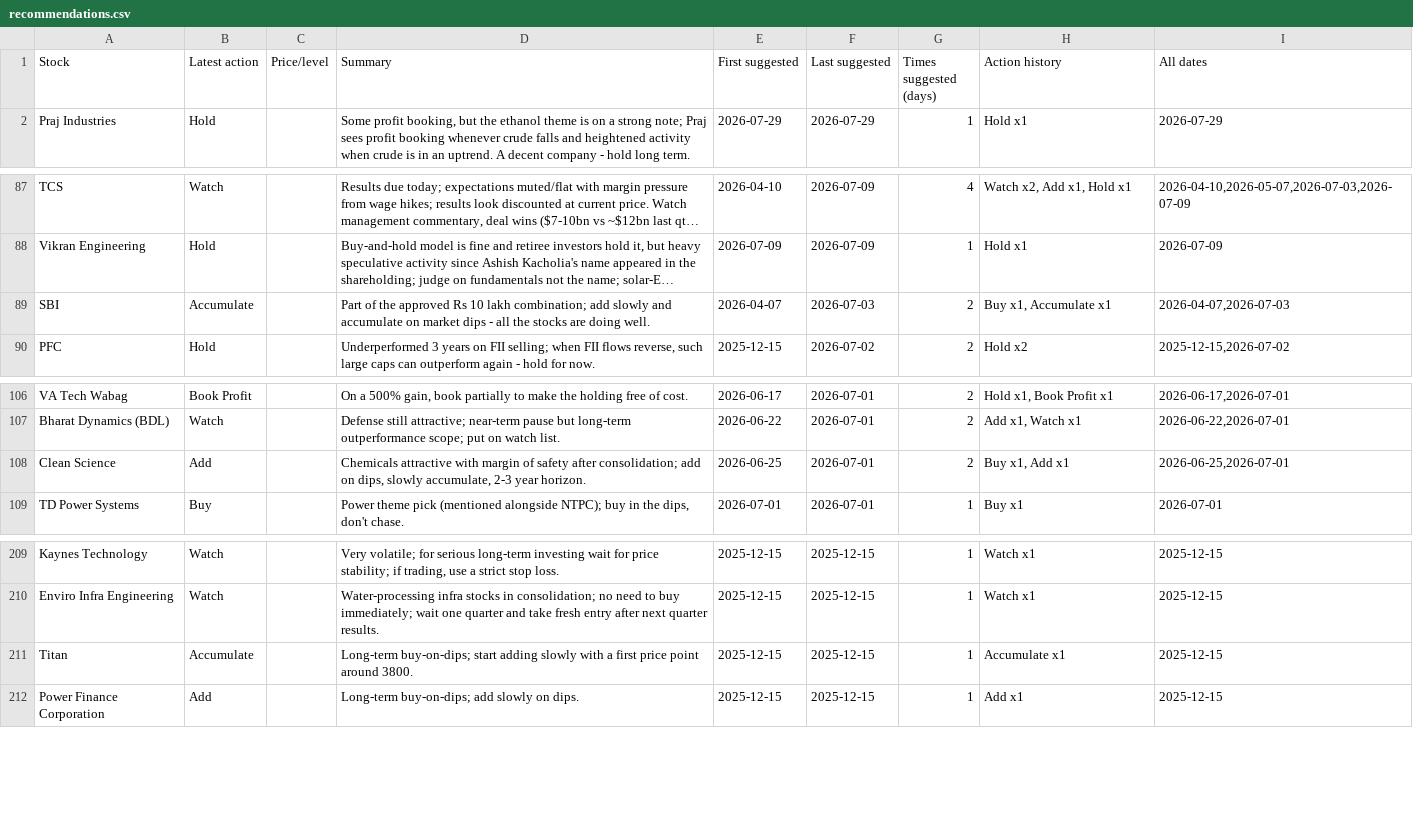
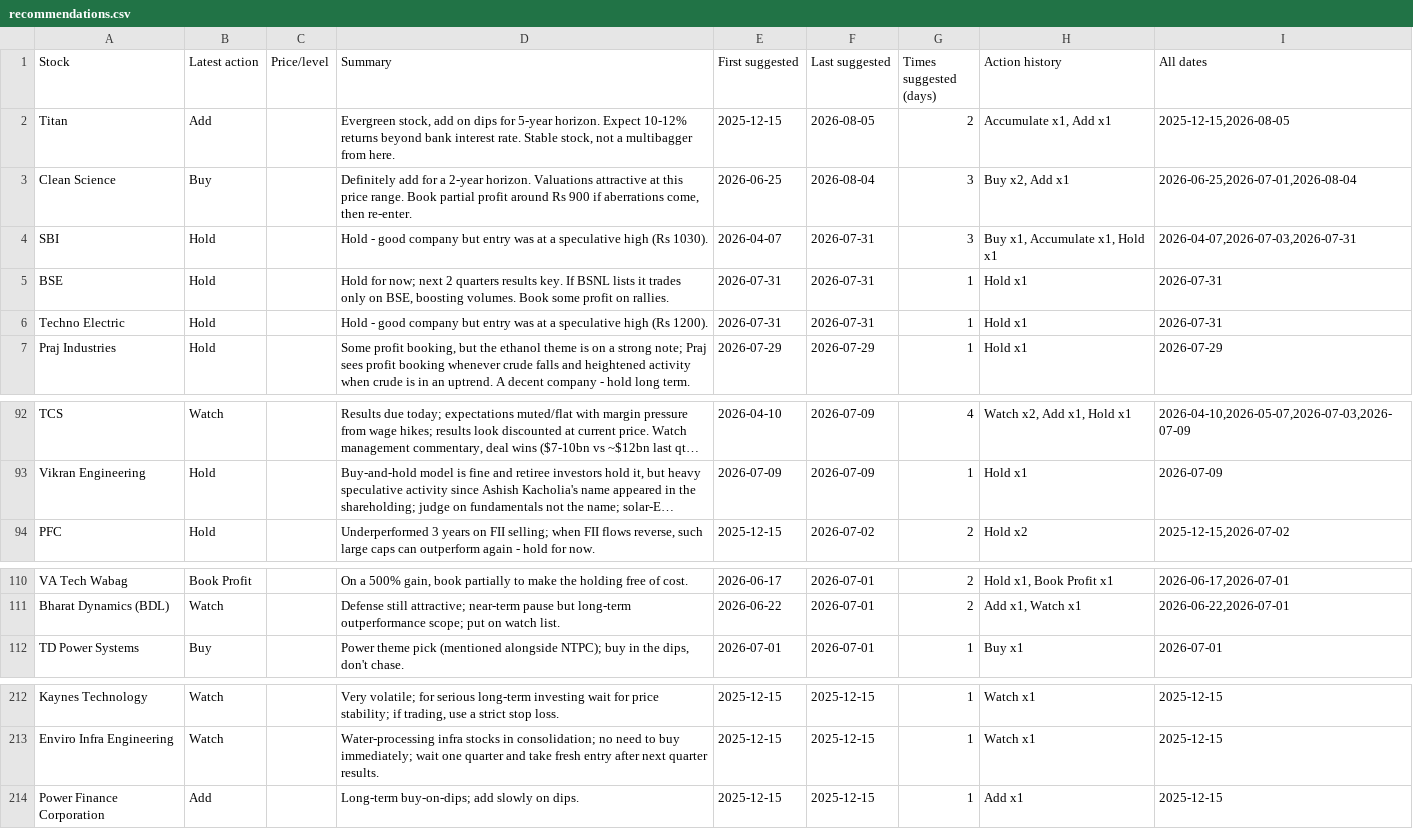
Before and after one commit to teja788/business_breakfast_youtube_summarizer, a CSV file: output/kranti/recommendations.csv, drawn as a sheet; only a part is shown, gaps mark what is left out; long unchanged cells end in …; removed rows and columns are numbered as before the commit, all else as after; the diff names each change by its address in the sheet, - before the commit and + after, or states it on an @@ line.

```diff
--- a/output/kranti/recommendations.csv
+++ b/output/kranti/recommendations.csv
+row 2: Titan | Add |  | Evergreen stock, add on dips for 5-year horizon. Expect 10-12% returns beyond bank interest rate. Stable stock, not a multibagger from here. | 2025-12-15 | 2026-08-05 | 2 | Accumulate x1, Add x1 | 2025-12-15,2026-08-05
+row 3: Clean Science | Buy |  | Definitely add for a 2-year horizon. Valuations attractive at this price range. Book partial profit around Rs 900 if aberrations come, then re-enter. | 2026-06-25 | 2026-08-04 | 3 | Buy x2, Add x1 | 2026-06-25,2026-07-01,2026-08-04
+row 4: SBI | Hold |  | Hold - good company but entry was at a speculative high (Rs 1030). | 2026-04-07 | 2026-07-31 | 3 | Buy x1, Accumulate x1, Hold x1 | 2026-04-07,2026-07-03,2026-07-31
+row 5: BSE | Hold |  | Hold for now; next 2 quarters results key. If BSNL lists it trades only on BSE, boosting volumes. Book some profit on rallies. | 2026-07-31 | 2026-07-31 | 1 | Hold x1 | 2026-07-31
+row 6: Techno Electric | Hold |  | Hold - good company but entry was at a speculative high (Rs 1200). | 2026-07-31 | 2026-07-31 | 1 | Hold x1 | 2026-07-31
-row 89: SBI | Accumulate |  | Part of the approved Rs 10 lakh combination; add slowly and accumulate on market dips - all the stocks are doing well. | 2026-04-07 | 2026-07-03 | 2 | Buy x1, Accumulate x1 | 2026-04-07,2026-07-03
-row 108: Clean Science | Add |  | Chemicals attractive with margin of safety after consolidation; add on dips, slowly accumulate, 2-3 year horizon. | 2026-06-25 | 2026-07-01 | 2 | Buy x1, Add x1 | 2026-06-25,2026-07-01
-row 211: Titan | Accumulate |  | Long-term buy-on-dips; start adding slowly with a first price point around 3800. | 2025-12-15 | 2025-12-15 | 1 | Accumulate x1 | 2025-12-15
```
Also changed, not shown: output/kranti/buy_recommendations.csv, output/kutumba_rao/buy_recommendations.csv, 40 other files.
